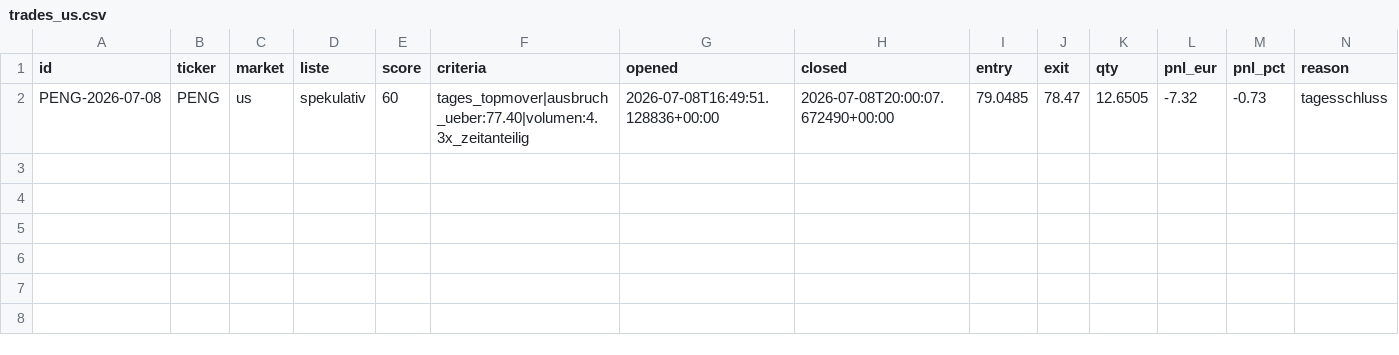
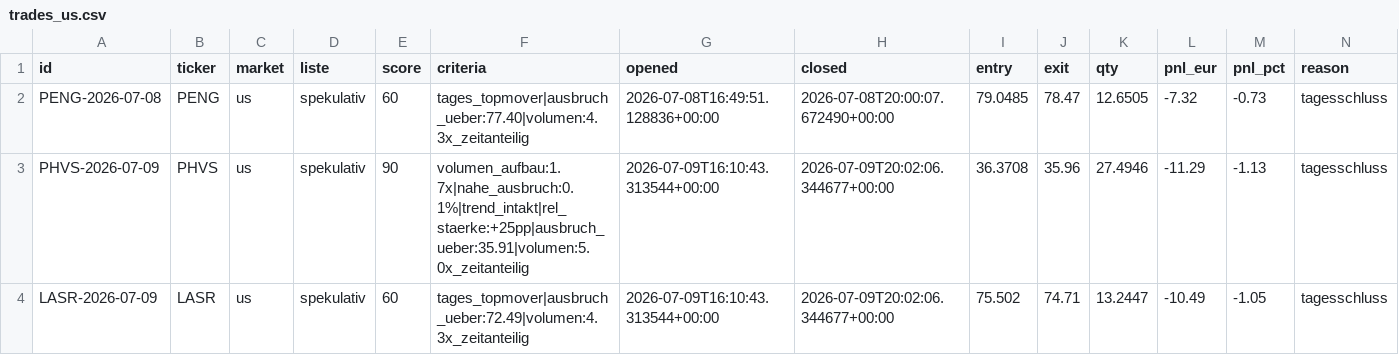
Before and after one commit to fdicorato-dot/TrainSpotter, a CSV file: state/history/trades_us.csv, drawn as a sheet; the diff names each change by its address in the sheet, - before the commit and + after, or states it on an @@ line.

Commit message:
state: us Sitzungsende

```diff
--- a/state/history/trades_us.csv
+++ b/state/history/trades_us.csv
+row 3: PHVS-2026-07-09 | PHVS | us | spekulativ | 90 | volumen_aufbau:1.7x|nahe_ausbruch:0.1%|trend_intakt|rel_staerke:+25pp|ausbruch_ueber:35.91|volumen:5.0x_zeitanteilig | 2026-07-09T16:10:43.313544+00:00 | 2026-07-09T20:02:06.344677+00:00 | 36.3708 | 35.96 | 27.4946 | -11.29 | -1.13 | tagesschluss
+row 4: LASR-2026-07-09 | LASR | us | spekulativ | 60 | tages_topmover|ausbruch_ueber:72.49|volumen:4.3x_zeitanteilig | 2026-07-09T16:10:43.313544+00:00 | 2026-07-09T20:02:06.344677+00:00 | 75.502 | 74.71 | 13.2447 | -10.49 | -1.05 | tagesschluss
```
Also changed, not shown: 1 other file.
